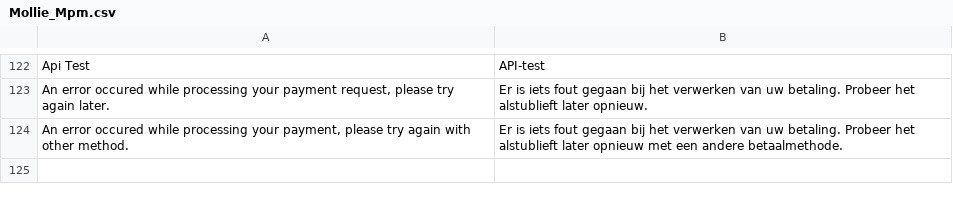
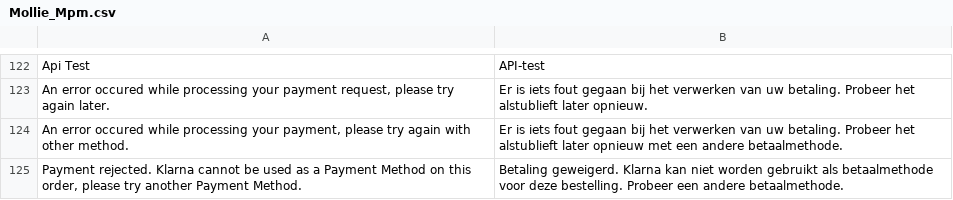
Before and after one commit to mollie/Magento, a CSV file: app/locale/nl_NL/Mollie_Mpm.csv, drawn as a sheet; only a part is shown, gaps mark what is left out; the diff names each change by its address in the sheet, - before the commit and + after, or states it on an @@ line.

Commit message:
Handle all ways a Klarna rejection can be handled

```diff
--- a/app/locale/nl_NL/Mollie_Mpm.csv
+++ b/app/locale/nl_NL/Mollie_Mpm.csv
+row 125: Payment rejected. Klarna cannot be used as a Payment Method on this order, please try another Payment Method. | Betaling geweigerd. Klarna kan niet worden gebruikt als betaalmethode voor deze bestelling. Probeer een andere betaalmethode.
```
Also changed, not shown: 2 other files.
